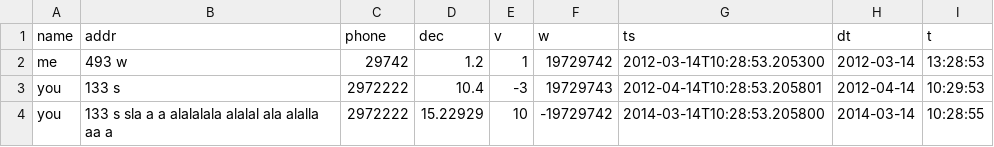
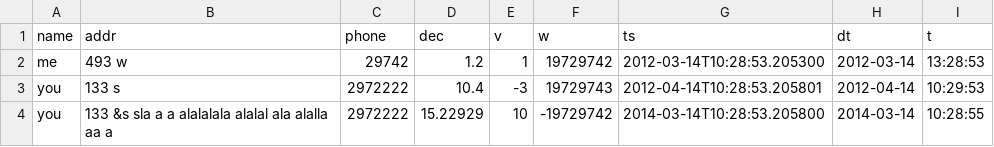
Before and after one commit to peeterjoot/physicsplay, a CSV file: del2xml/sample.csv, drawn as a sheet.

Commit message:
modified:   Makefile modified:   del2xml.cpp modified:   sample.csv
Former-commit-id: 440edfed84438f81df3ab376a113ef0272d0a838
Former-commit-id: fcb9149691f2d2677ddb015a9eef1bf95a390e9c
Former-commit-id: deaa87c64ccd660dc352748539d5c72a54009e34

```diff
--- a/del2xml/sample.csv
+++ b/del2xml/sample.csv
@@ -3,2 +3,2 @@ me,493 w,29742,1.2,1,19729742,2012-03-14T10:28:53.205300,2012-03-14,13:28:53
 you,133 s,2972222,10.4,-3,19729743,2012-04-14T10:28:53.205801,2012-04-14,10:29:53
-you,133 s     sla a a alalalala alalal ala alalla aa a,2972222,15.22929,10,-19729742,2014-03-14T10:28:53.205800,2014-03-14,10:28:55
+you,133 &s     sla a a alalalala alalal ala alalla aa a,2972222,15.22929,10,-19729742,2014-03-14T10:28:53.205800,2014-03-14,10:28:55
```
Also changed, not shown: 2 other files.
